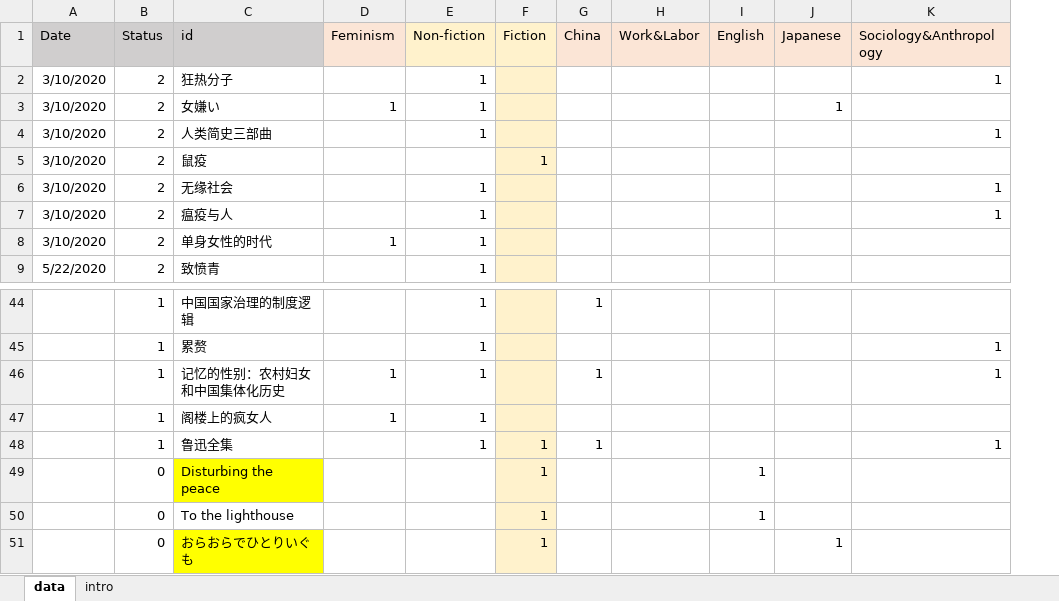
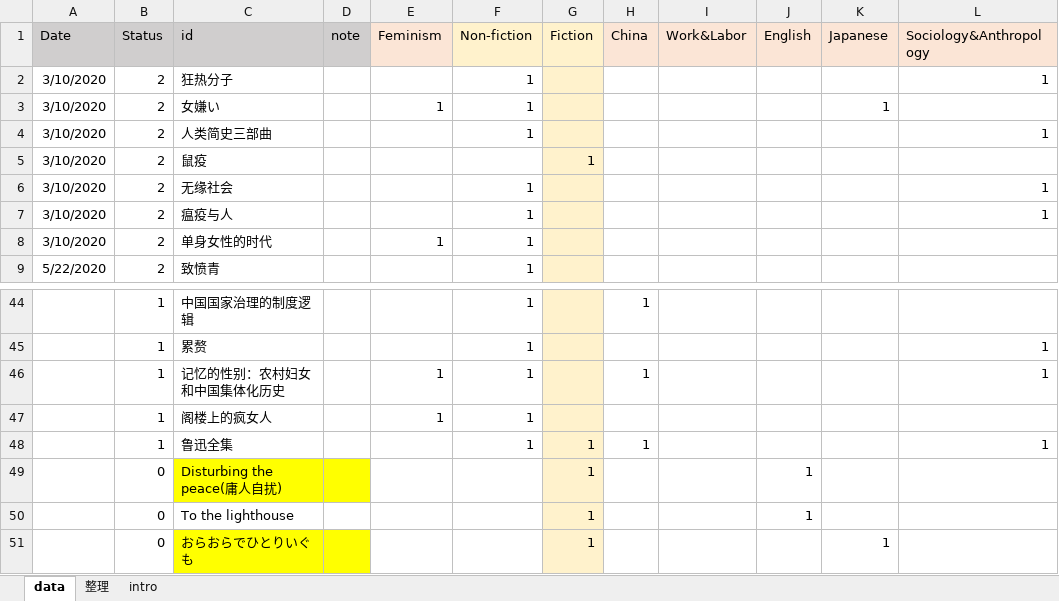
Before and after one commit to GloriaZhang666/bookUniverse, an Excel workbook: Init_data.xlsm, sheet data, drawn as a sheet; only a part is shown, gaps mark what is left out; values as stored, in another font and other column widths than the file's, no borders; charts and pictures not drawn; the diff covers the shown part only; the diff names each change by its address in the sheet, - before the commit and + after, or states it on an @@ line.

```diff
--- a/Init_data.xlsm (sheet data)
+++ b/Init_data.xlsm (sheet data)
+sheet tab: 整理
+column D (note), empty
-C49 (id): Disturbing the peace
+C49 (id): Disturbing the peace(庸人自扰)
```
Also changed, not shown: 79 added rows elsewhere in this sheet, formulas that keep their value.
